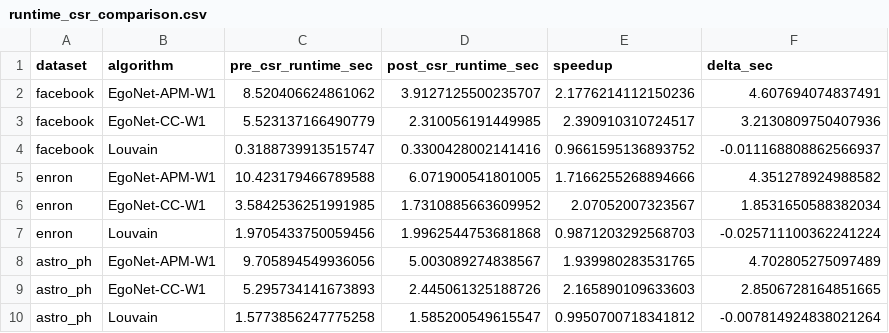
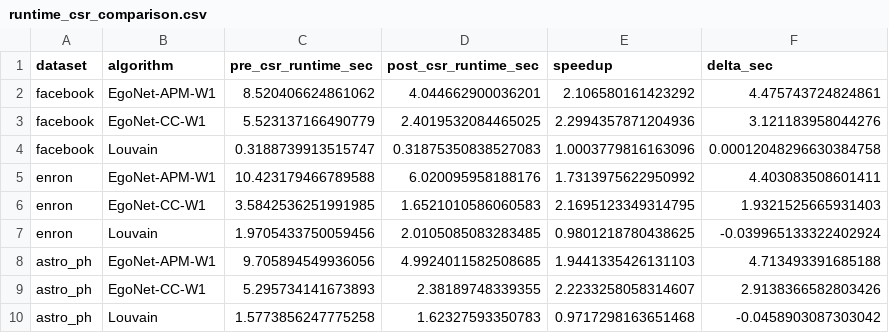
Before and after one commit to syx11237744/database-hw2, a CSV file: results/runtime_csr_comparison.csv, drawn as a sheet.

```diff
--- a/results/runtime_csr_comparison.csv
+++ b/results/runtime_csr_comparison.csv
@@ -1,10 +1,10 @@
 dataset,algorithm,pre_csr_runtime_sec,post_csr_runtime_sec,speedup,delta_sec
-facebook,EgoNet-APM-W1,8.520406624861062,3.9127125500235707,2.1776214112150236,4.607694074837491
-facebook,EgoNet-CC-W1,5.523137166490779,2.310056191449985,2.390910310724517,3.2130809750407936
-facebook,Louvain,0.3188739913515747,0.3300428002141416,0.9661595136893752,-0.011168808862566937
-enron,EgoNet-APM-W1,10.423179466789588,6.071900541801005,1.7166255268894666,4.351278924988582
-enron,EgoNet-CC-W1,3.5842536251991985,1.7310885663609952,2.07052007323567,1.8531650588382034
-enron,Louvain,1.9705433750059456,1.9962544753681868,0.9871203292568703,-0.025711100362241224
-astro_ph,EgoNet-APM-W1,9.705894549936056,5.003089274838567,1.939980283531765,4.702805275097489
-astro_ph,EgoNet-CC-W1,5.295734141673893,2.445061325188726,2.165890109633603,2.8506728164851665
-astro_ph,Louvain,1.5773856247775258,1.585200549615547,0.9950700718341812,-0.007814924838021264
+facebook,EgoNet-APM-W1,8.520406624861062,4.044662900036201,2.106580161423292,4.475743724824861
+facebook,EgoNet-CC-W1,5.523137166490779,2.4019532084465025,2.2994357871204936,3.121183958044276
+facebook,Louvain,0.3188739913515747,0.31875350838527083,1.0003779816163096,0.00012048296630384758
+enron,EgoNet-APM-W1,10.423179466789588,6.020095958188176,1.7313975622950992,4.403083508601411
+enron,EgoNet-CC-W1,3.5842536251991985,1.6521010586060583,2.1695123349314795,1.9321525665931403
+enron,Louvain,1.9705433750059456,2.0105085083283485,0.9801218780438625,-0.039965133322402924
+astro_ph,EgoNet-APM-W1,9.705894549936056,4.9924011582508685,1.9441335426131103,4.713493391685188
+astro_ph,EgoNet-CC-W1,5.295734141673893,2.38189748339355,2.2233258058314607,2.9138366582803426
+astro_ph,Louvain,1.5773856247775258,1.62327593350783,0.9717298163651468,-0.0458903087303042
```
Also changed, not shown: 15 other files.
